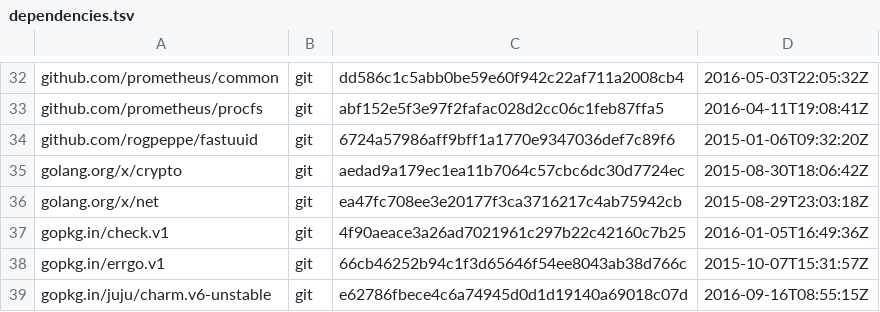
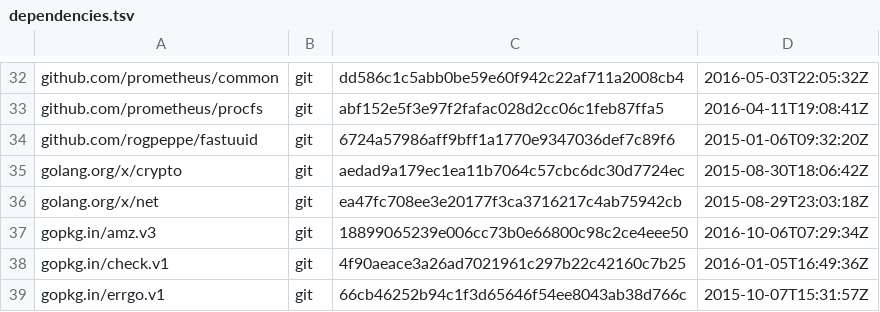
Before and after one commit to juju/charmstore, a TSV file: dependencies.tsv, drawn as a sheet; only a part is shown, gaps mark what is left out; the shorter side is filled out with more unchanged rows.

```diff
--- a/dependencies.tsv
+++ b/dependencies.tsv
@@ -36,2 +36,3 @@ golang.org/x/crypto	git	aedad9a179ec1ea11b7064c57cbc6dc30d7724ec	2015-08-30T18:0
 golang.org/x/net	git	ea47fc708ee3e20177f3ca3716217c4ab75942cb	2015-08-29T23:03:18Z
+gopkg.in/amz.v3	git	18899065239e006cc73b0e66800c98c2ce4eee50	2016-10-06T07:29:34Z
 gopkg.in/check.v1	git	4f90aeace3a26ad7021961c297b22c42160c7b25	2016-01-05T16:49:36Z
```
Also changed, not shown: 13 other files.
